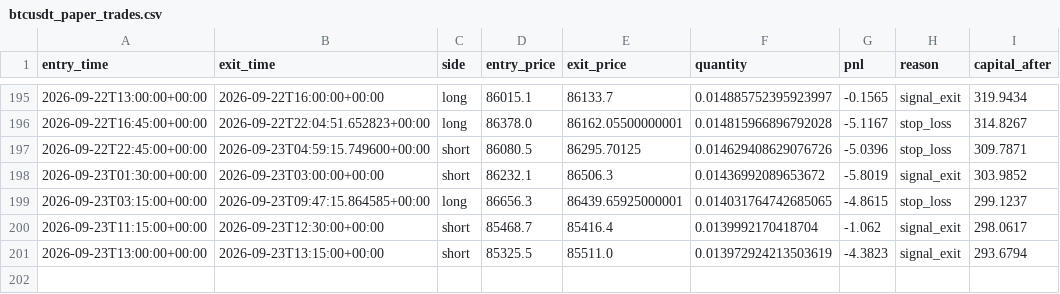
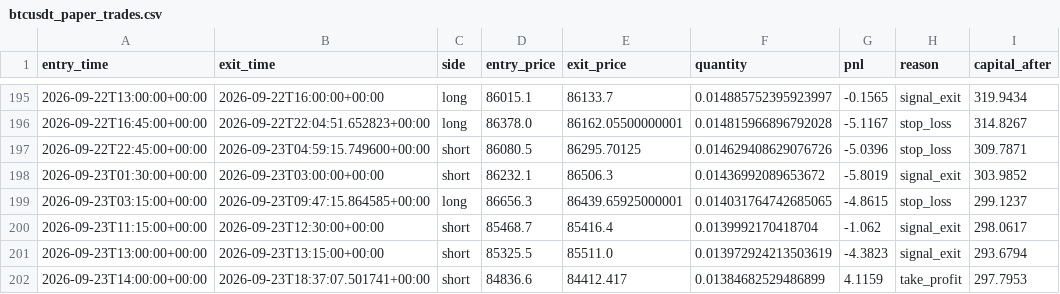
Before and after one commit to laluyadavreturn-dotcom/BTCUSDT-paper-trading-bot, a CSV file: btcusdt_paper_trades.csv, drawn as a sheet; only a part is shown, gaps mark what is left out; the diff names each change by its address in the sheet, - before the commit and + after, or states it on an @@ line.

```diff
--- a/btcusdt_paper_trades.csv
+++ b/btcusdt_paper_trades.csv
+row 202: 2026-09-23T14:00:00+00:00 | 2026-09-23T18:37:07.501741+00:00 | short | 84836.6 | 84412.417 | 0.01384682529486899 | 4.1159 | take_profit | 297.7953
```
Also changed, not shown: 1 other file.
